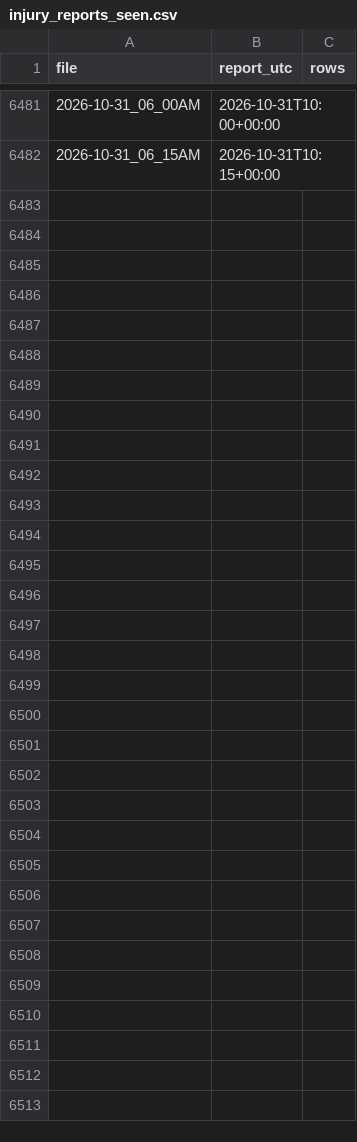
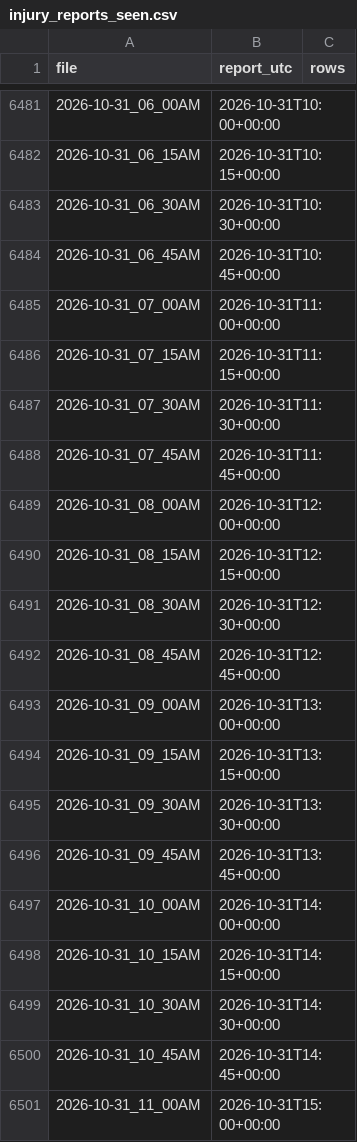
Before and after one commit to ryan7zoom/nba-props, a CSV file: data/injury_reports_seen.csv, drawn as a sheet; only a part is shown, gaps mark what is left out; the diff covers the shown part only.

```diff
--- a/data/injury_reports_seen.csv
+++ b/data/injury_reports_seen.csv
@@ -6482 +6482,20 @@ file,report_utc,rows
 2026-10-31_06_15AM,2026-10-31T10:15+00:00,
+2026-10-31_06_30AM,2026-10-31T10:30+00:00,
+2026-10-31_06_45AM,2026-10-31T10:45+00:00,
+2026-10-31_07_00AM,2026-10-31T11:00+00:00,
+2026-10-31_07_15AM,2026-10-31T11:15+00:00,
+2026-10-31_07_30AM,2026-10-31T11:30+00:00,
+2026-10-31_07_45AM,2026-10-31T11:45+00:00,
+2026-10-31_08_00AM,2026-10-31T12:00+00:00,
+2026-10-31_08_15AM,2026-10-31T12:15+00:00,
+2026-10-31_08_30AM,2026-10-31T12:30+00:00,
+2026-10-31_08_45AM,2026-10-31T12:45+00:00,
+2026-10-31_09_00AM,2026-10-31T13:00+00:00,
+2026-10-31_09_15AM,2026-10-31T13:15+00:00,
+2026-10-31_09_30AM,2026-10-31T13:30+00:00,
+2026-10-31_09_45AM,2026-10-31T13:45+00:00,
+2026-10-31_10_00AM,2026-10-31T14:00+00:00,
+2026-10-31_10_15AM,2026-10-31T14:15+00:00,
+2026-10-31_10_30AM,2026-10-31T14:30+00:00,
+2026-10-31_10_45AM,2026-10-31T14:45+00:00,
+2026-10-31_11_00AM,2026-10-31T15:00+00:00,
```
Also changed, not shown: 11 added rows elsewhere in this file, data/injuries_latest.csv, data/injuries_official_history.csv, 19 other files.
